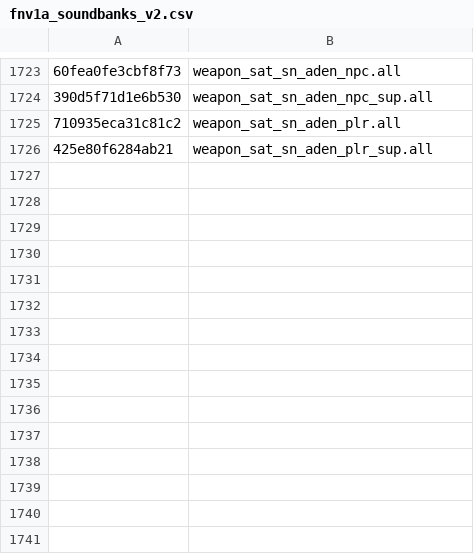
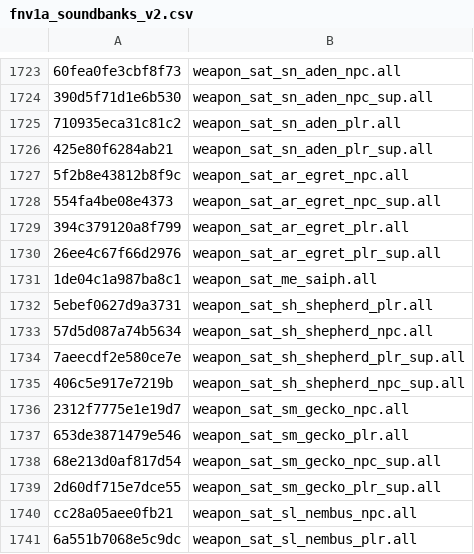
Before and after one commit to defaultactor/cod-name-db, a CSV file: csv/fnv1a_soundbanks_v2.csv, drawn as a sheet; only a part is shown, gaps mark what is left out; the diff names each change by its address in the sheet, - before the commit and + after, or states it on an @@ line.

```diff
--- a/csv/fnv1a_soundbanks_v2.csv
+++ b/csv/fnv1a_soundbanks_v2.csv
+row 1727: 5f2b8e43812b8f9c | weapon_sat_ar_egret_npc.all
+row 1728: 554fa4be08e4373 | weapon_sat_ar_egret_npc_sup.all
+row 1729: 394c379120a8f799 | weapon_sat_ar_egret_plr.all
+row 1730: 26ee4c67f66d2976 | weapon_sat_ar_egret_plr_sup.all
+row 1731: 1de04c1a987ba8c1 | weapon_sat_me_saiph.all
+row 1732: 5ebef0627d9a3731 | weapon_sat_sh_shepherd_plr.all
+row 1733: 57d5d087a74b5634 | weapon_sat_sh_shepherd_npc.all
+row 1734: 7aeecdf2e580ce7e | weapon_sat_sh_shepherd_plr_sup.all
+row 1735: 406c5e917e7219b | weapon_sat_sh_shepherd_npc_sup.all
+row 1736: 2312f7775e1e19d7 | weapon_sat_sm_gecko_npc.all
+row 1737: 653de3871479e546 | weapon_sat_sm_gecko_plr.all
+row 1738: 68e213d0af817d54 | weapon_sat_sm_gecko_npc_sup.all
+row 1739: 2d60df715e7dce55 | weapon_sat_sm_gecko_plr_sup.all
+row 1740: cc28a05aee0fb21 | weapon_sat_sl_nembus_npc.all
+row 1741: 6a551b7068e5c9dc | weapon_sat_sl_nembus_plr.all
```
Also changed, not shown: csv/fnv1a_animpkgs_v2.csv, csv/fnv1a_soundbanks_aliases_v2.csv.
